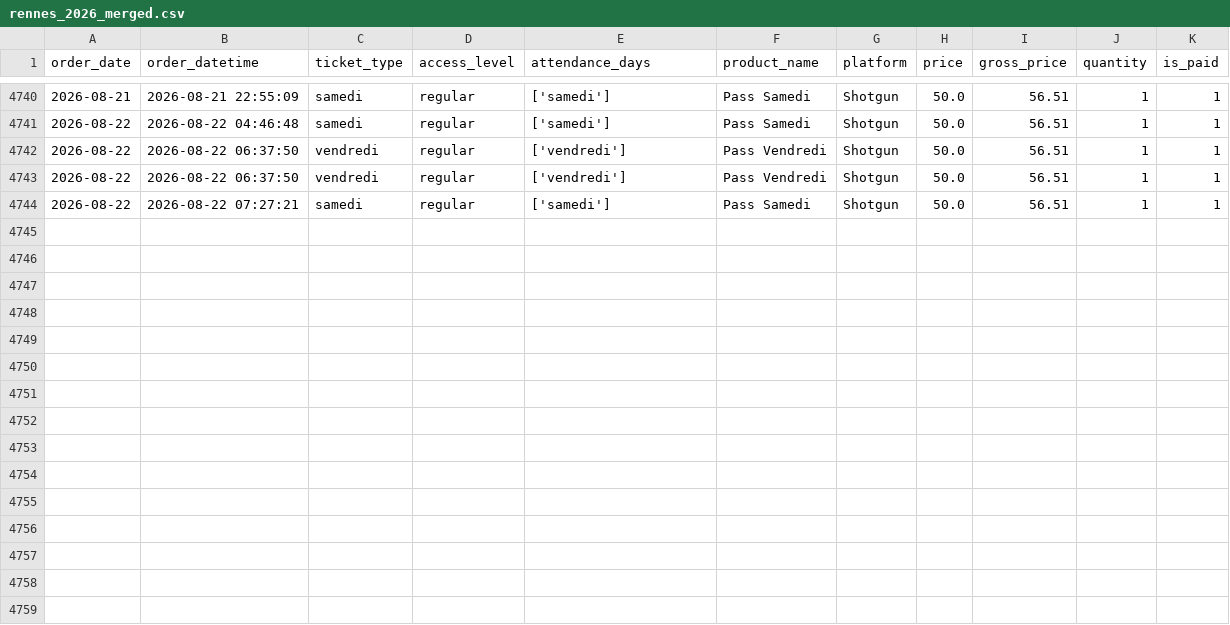
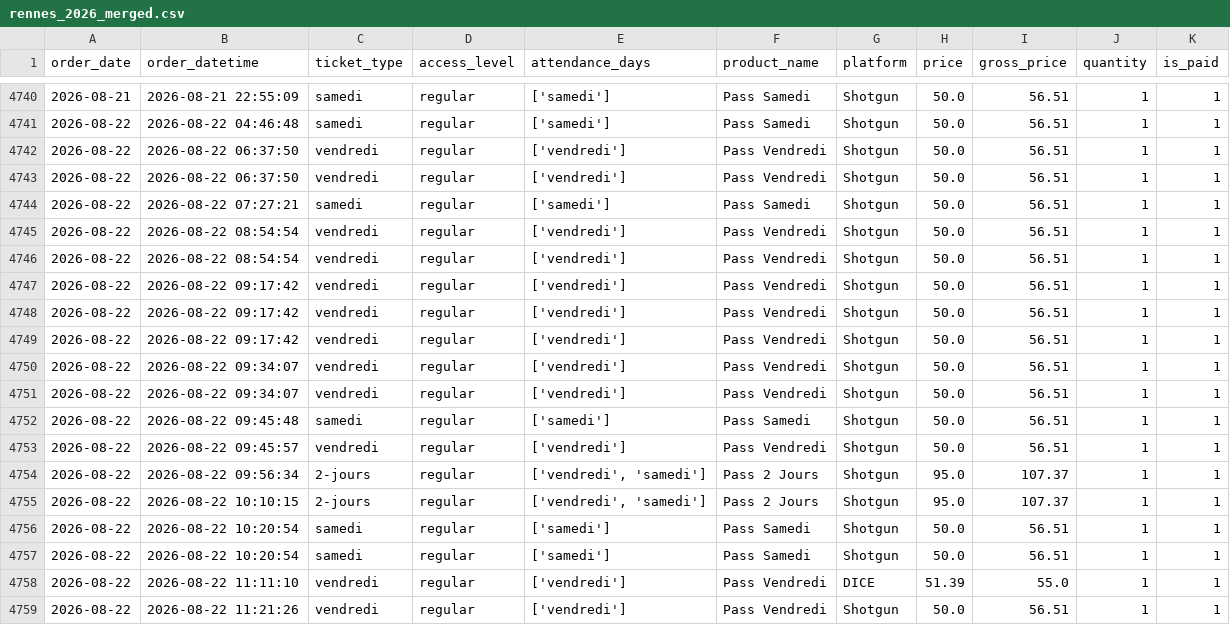
Before and after one commit to studio-ai2k/ticketing_api, a CSV file: data/rennes_2026_merged.csv, drawn as a sheet; only a part is shown, gaps mark what is left out.

```diff
--- a/data/rennes_2026_merged.csv
+++ b/data/rennes_2026_merged.csv
@@ -4744 +4744,16 @@ order_date,order_datetime,ticket_type,access_level,attendance_days,product_name,
 2026-08-22,2026-08-22 07:27:21,samedi,regular,['samedi'],Pass Samedi,Shotgun,50.0,56.51,1,1
+2026-08-22,2026-08-22 08:54:54,vendredi,regular,['vendredi'],Pass Vendredi,Shotgun,50.0,56.51,1,1
+2026-08-22,2026-08-22 08:54:54,vendredi,regular,['vendredi'],Pass Vendredi,Shotgun,50.0,56.51,1,1
+2026-08-22,2026-08-22 09:17:42,vendredi,regular,['vendredi'],Pass Vendredi,Shotgun,50.0,56.51,1,1
+2026-08-22,2026-08-22 09:17:42,vendredi,regular,['vendredi'],Pass Vendredi,Shotgun,50.0,56.51,1,1
+2026-08-22,2026-08-22 09:17:42,vendredi,regular,['vendredi'],Pass Vendredi,Shotgun,50.0,56.51,1,1
+2026-08-22,2026-08-22 09:34:07,vendredi,regular,['vendredi'],Pass Vendredi,Shotgun,50.0,56.51,1,1
+2026-08-22,2026-08-22 09:34:07,vendredi,regular,['vendredi'],Pass Vendredi,Shotgun,50.0,56.51,1,1
+2026-08-22,2026-08-22 09:45:48,samedi,regular,['samedi'],Pass Samedi,Shotgun,50.0,56.51,1,1
+2026-08-22,2026-08-22 09:45:57,vendredi,regular,['vendredi'],Pass Vendredi,Shotgun,50.0,56.51,1,1
+2026-08-22,2026-08-22 09:56:34,2-jours,regular,"['vendredi', 'samedi']",Pass 2 Jours,Shotgun,95.0,107.37,1,1
+2026-08-22,2026-08-22 10:10:15,2-jours,regular,"['vendredi', 'samedi']",Pass 2 Jours,Shotgun,95.0,107.37,1,1
+2026-08-22,2026-08-22 10:20:54,samedi,regular,['samedi'],Pass Samedi,Shotgun,50.0,56.51,1,1
+2026-08-22,2026-08-22 10:20:54,samedi,regular,['samedi'],Pass Samedi,Shotgun,50.0,56.51,1,1
+2026-08-22,2026-08-22 11:11:10,vendredi,regular,['vendredi'],Pass Vendredi,DICE,51.39,55.0,1,1
+2026-08-22,2026-08-22 11:21:26,vendredi,regular,['vendredi'],Pass Vendredi,Shotgun,50.0,56.51,1,1
```
Also changed, not shown: data/bordeaux_oct_2026_merged.csv, data/geneve_2026_merged.csv, 12 other files.
